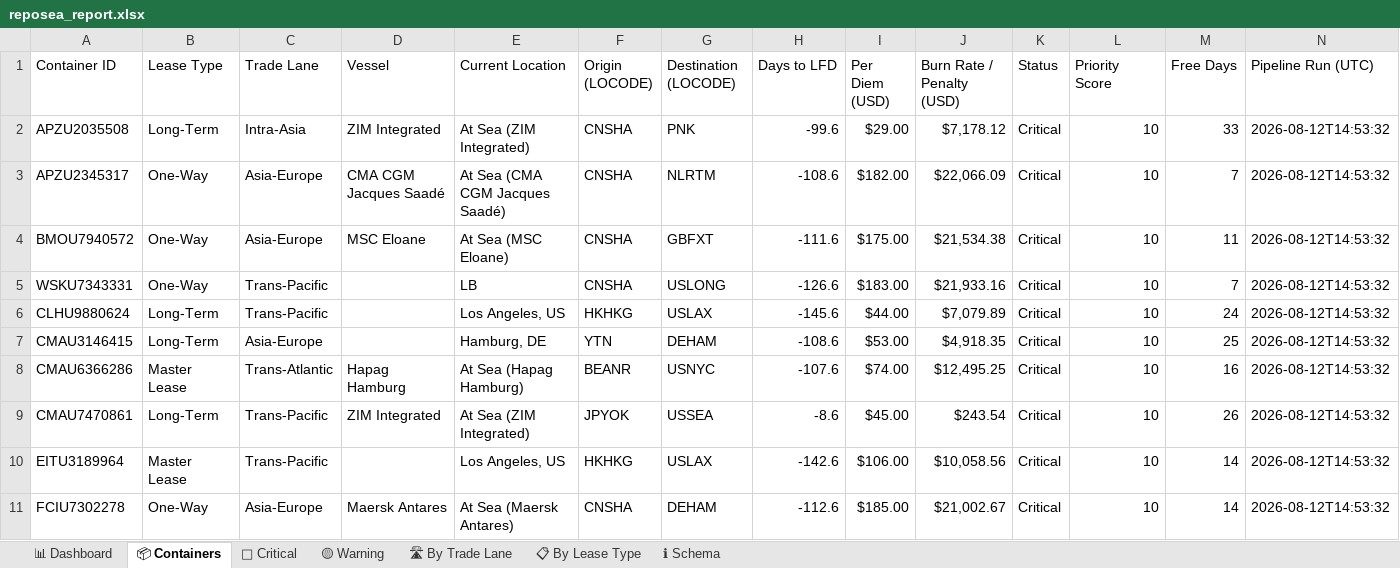
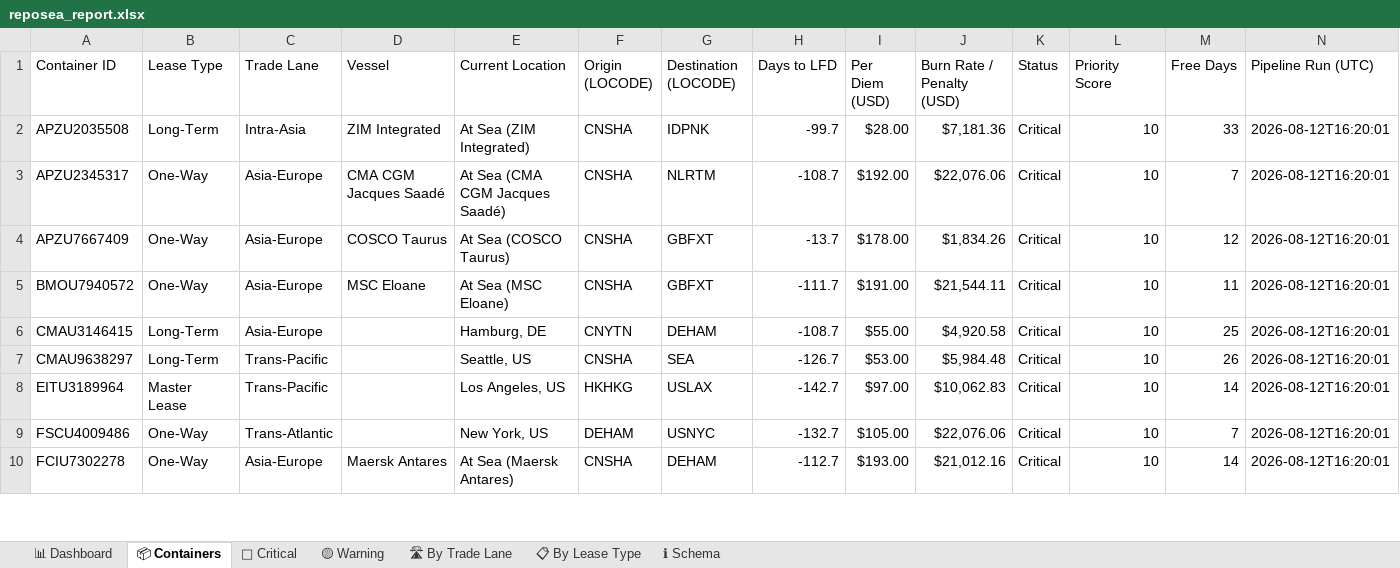
Before and after one commit to rahulmistry18/-Reposea_container_optimizer, an Excel workbook: data/exports/reposea_report.xlsx, sheet 📦 Containers, drawn as a sheet; only a part is shown; values as stored, in another font and other column widths than the file's, no cell formats; table styles not drawn; removed rows and columns are numbered as before the commit, all else as after; the diff covers the shown part only; the diff names each change by its address in the sheet, - before the commit and + after, or states it on an @@ line.

Commit message:
chore(data): pipeline run 2026-08-12T06:20:02Z [skip ci]

```diff
--- a/data/exports/reposea_report.xlsx (sheet 📦 Containers)
+++ b/data/exports/reposea_report.xlsx (sheet 📦 Containers)
-G2 (Destination (LOCODE)): PNK
+G2 (Destination (LOCODE)): IDPNK
-H2 (Days to LFD): -99.6
+H2 (Days to LFD): -99.7
-I2 (Per Diem (USD)): $29.00
+I2 (Per Diem (USD)): $28.00
-J2 (Burn Rate / Penalty (USD)): $7,178.12
+J2 (Burn Rate / Penalty (USD)): $7,181.36
-N2:N3 (Pipeline Run (UTC)): 2026-08-12T14:53:32
+N2:N3 (Pipeline Run (UTC)): 2026-08-12T16:20:01
-H3 (Days to LFD): -108.6
+H3 (Days to LFD): -108.7
-I3 (Per Diem (USD)): $182.00
+I3 (Per Diem (USD)): $192.00
-J3 (Burn Rate / Penalty (USD)): $22,066.09
+J3 (Burn Rate / Penalty (USD)): $22,076.06
+row 4: APZU7667409 | One-Way | Asia-Europe | COSCO Taurus | At Sea (COSCO Taurus) | CNSHA | GBFXT | -13.7 | $178.00 | $1,834.26 | Critical | 10 | 12 | 2026-08-12T16:20:01
-H5 (Days to LFD): -111.6
+H5 (Days to LFD): -111.7
-I5 (Per Diem (USD)): $175.00
+I5 (Per Diem (USD)): $191.00
-J5 (Burn Rate / Penalty (USD)): $21,534.38
+J5 (Burn Rate / Penalty (USD)): $21,544.11
-N5 (Pipeline Run (UTC)): 2026-08-12T14:53:32
+N5 (Pipeline Run (UTC)): 2026-08-12T16:20:01
-row 5: WSKU7343331 | One-Way | Trans-Pacific |  | LB | CNSHA | USLONG | -126.6 | $183.00 | $21,933.16 | Critical | 10 | 7 | 2026-08-12T14:53:32
-row 6: CLHU9880624 | Long-Term | Trans-Pacific |  | Los Angeles, US | HKHKG | USLAX | -145.6 | $44.00 | $7,079.89 | Critical | 10 | 24 | 2026-08-12T14:53:32
-F6 (Origin (LOCODE)): YTN
+F6 (Origin (LOCODE)): CNYTN
-H6 (Days to LFD): -108.6
+H6 (Days to LFD): -108.7
-I6 (Per Diem (USD)): $53.00
+I6 (Per Diem (USD)): $55.00
-J6 (Burn Rate / Penalty (USD)): $4,918.35
+J6 (Burn Rate / Penalty (USD)): $4,920.58
-N6 (Pipeline Run (UTC)): 2026-08-12T14:53:32
+N6 (Pipeline Run (UTC)): 2026-08-12T16:20:01
-row 8: CMAU6366286 | Master Lease | Trans-Atlantic | Hapag Hamburg | At Sea (Hapag Hamburg) | BEANR | USNYC | -107.6 | $74.00 | $12,495.25 | Critical | 10 | 16 | 2026-08-12T14:53:32
-row 9: CMAU7470861 | Long-Term | Trans-Pacific | ZIM Integrated | At Sea (ZIM Integrated) | JPYOK | USSEA | -8.6 | $45.00 | $243.54 | Critical | 10 | 26 | 2026-08-12T14:53:32
+row 7: CMAU9638297 | Long-Term | Trans-Pacific |  | Seattle, US | CNSHA | SEA | -126.7 | $53.00 | $5,984.48 | Critical | 10 | 26 | 2026-08-12T16:20:01
-H8 (Days to LFD): -142.6
+H8 (Days to LFD): -142.7
-I8 (Per Diem (USD)): $106.00
+I8 (Per Diem (USD)): $97.00
-J8 (Burn Rate / Penalty (USD)): $10,058.56
+J8 (Burn Rate / Penalty (USD)): $10,062.83
-N8 (Pipeline Run (UTC)): 2026-08-12T14:53:32
+N8 (Pipeline Run (UTC)): 2026-08-12T16:20:01
+row 9: FSCU4009486 | One-Way | Trans-Atlantic |  | New York, US | DEHAM | USNYC | -132.7 | $105.00 | $22,076.06 | Critical | 10 | 7 | 2026-08-12T16:20:01
-H10 (Days to LFD): -112.6
+H10 (Days to LFD): -112.7
-I10 (Per Diem (USD)): $185.00
+I10 (Per Diem (USD)): $193.00
-J10 (Burn Rate / Penalty (USD)): $21,002.67
+J10 (Burn Rate / Penalty (USD)): $21,012.16
-N10 (Pipeline Run (UTC)): 2026-08-12T14:53:32
+N10 (Pipeline Run (UTC)): 2026-08-12T16:20:01
```
Also changed, not shown: 19 added rows, 18 removed rows and 32 edited cells elsewhere in this sheet, sheet 🔴 Critical, sheet 🛣 By Trade Lane, sheet 📊 Dashboard, sheet 🟡 Warning, sheet 📋 By Lease Type, cell formats, 8 other files.
